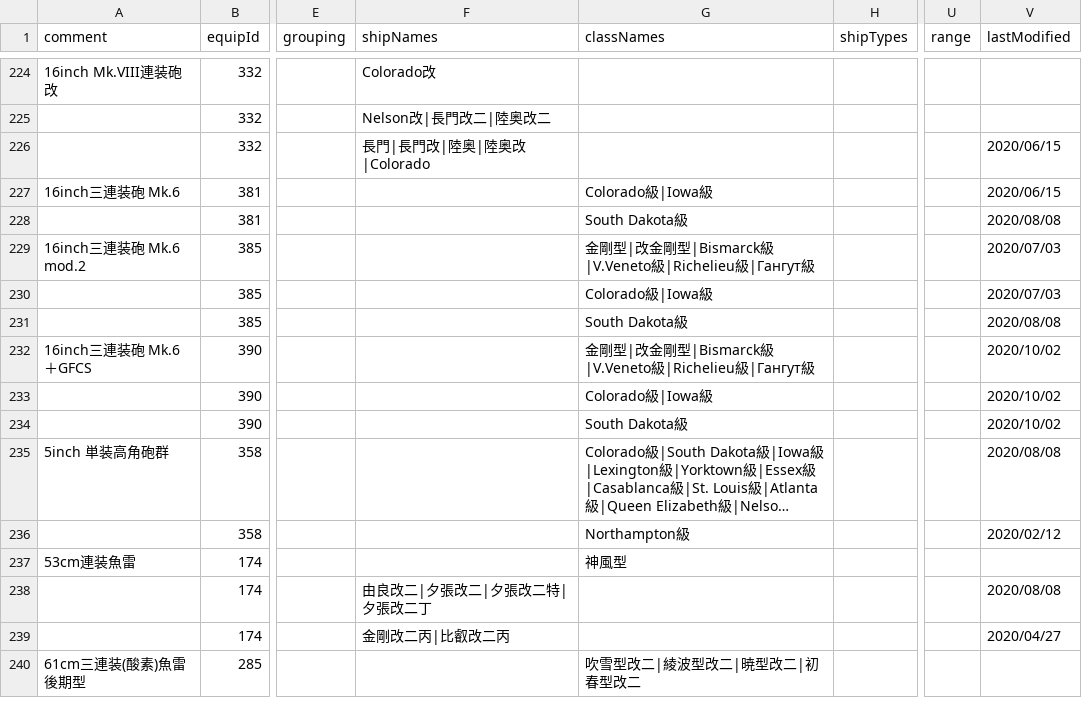
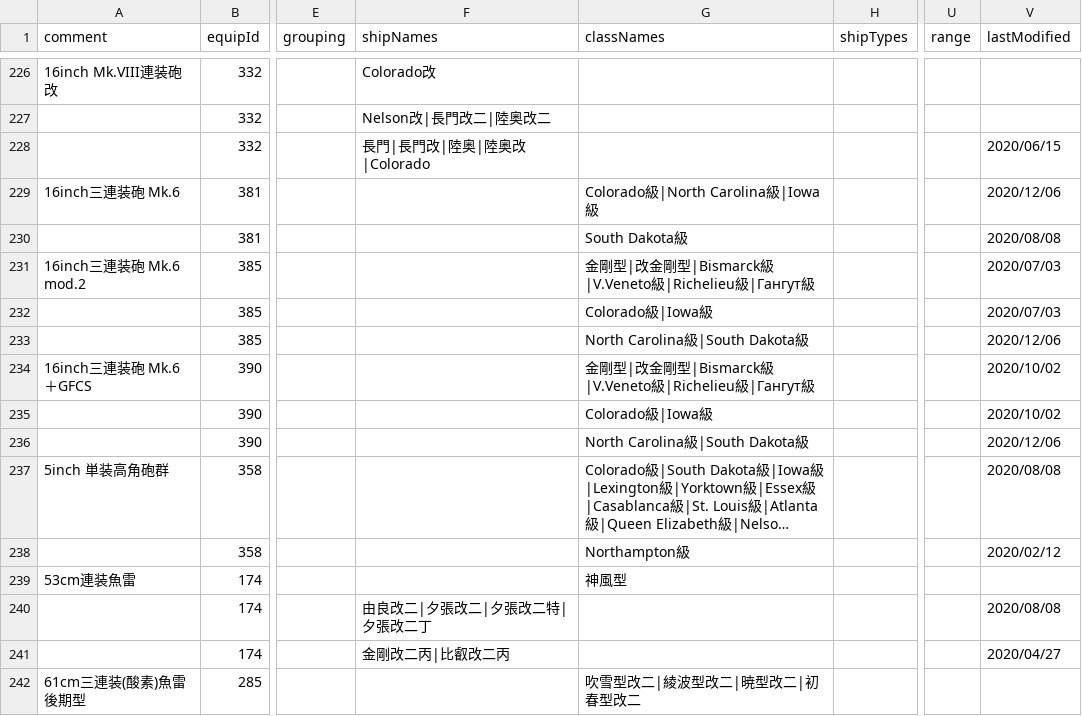
Before and after one commit to thisleaf/thisleaf.github.io, a CSV file: data/kancolle_equipbonus.csv, drawn as a sheet; only a part is shown, gaps mark what is left out; long unchanged cells end in …; addresses are those after the commit; the diff covers the shown part only; the diff names each change by its address in the sheet, - before the commit and + after, or states it on an @@ line.

```diff
--- a/data/kancolle_equipbonus.csv
+++ b/data/kancolle_equipbonus.csv
-G229 (classNames): Colorado級|Iowa級
+G229 (classNames): Colorado級|North Carolina級|Iowa級
-V229 (lastModified): 2020/06/15
+V229 (lastModified): 2020/12/06
-G233 (classNames): South Dakota級
+G233 (classNames): North Carolina級|South Dakota級
-V233 (lastModified): 2020/08/08
+V233 (lastModified): 2020/12/06
-G236 (classNames): South Dakota級
+G236 (classNames): North Carolina級|South Dakota級
-V236 (lastModified): 2020/10/02
+V236 (lastModified): 2020/12/06
```
Also changed, not shown: 2 added rows and 14 edited cells elsewhere in this file, data/kancolle_shiplist.csv.
